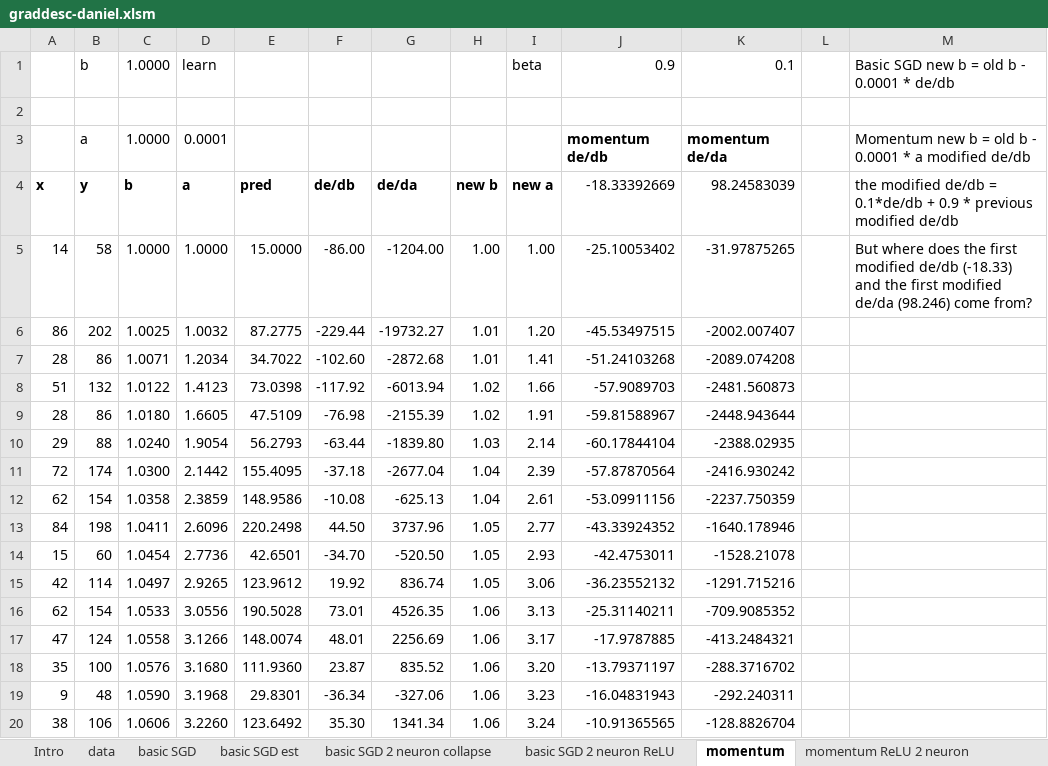
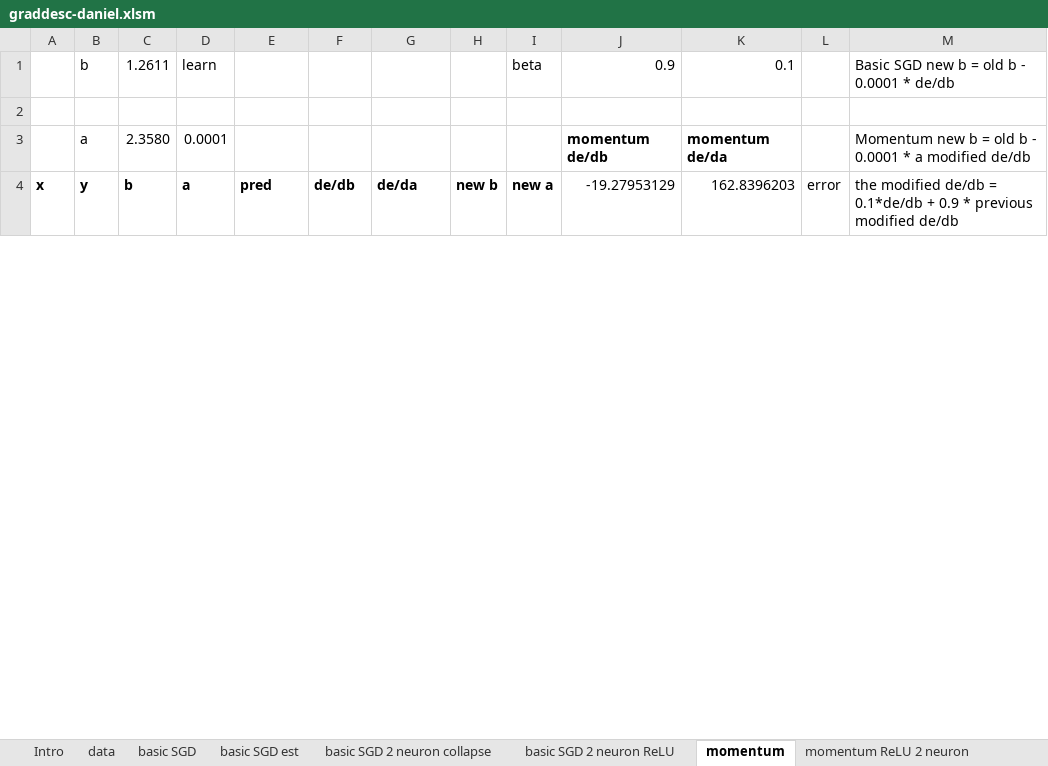
Before and after one commit to EmbraceLife/explore-fastai, an Excel workbook: fastai-excel/graddesc-daniel.xlsm, sheet momentum, drawn as a sheet; only a part is shown; values as stored, in another font and other column widths than the file's, no borders; charts and pictures not drawn; removed rows and columns are numbered as before the commit, all else as after; the diff covers the shown part only; the diff names each change by its address in the sheet, - before the commit and + after, or states it on an @@ line.

```diff
--- a/fastai-excel/graddesc-daniel.xlsm (sheet momentum)
+++ b/fastai-excel/graddesc-daniel.xlsm (sheet momentum)
-C1 (b): 1.0000
+C1 (b): 1.2611
-C3 (b): 1.0000
+C3 (b): 2.3580
-J4: -18.33392669
+J4: -19.27953129
-K4: 98.24583039
+K4: 162.8396203
-L4: (empty)
+L4: error
-row 5: 14 | 58 | 1.0000 | 1.0000 | 15.0000 | -86.00 | -1204.00 | 1.00 | 1.00 | -25.10053402 | -31.97875265 |  | But where does the first modified de/db (-18.33) and the first modified de/da (98.246) come from?
-row 6: 86 | 202 | 1.0025 | 1.0032 | 87.2775 | -229.44 | -19732.27 | 1.01 | 1.20 | -45.53497515 | -2002.007407
-row 7: 28 | 86 | 1.0071 | 1.2034 | 34.7022 | -102.60 | -2872.68 | 1.01 | 1.41 | -51.24103268 | -2089.074208
-row 8: 51 | 132 | 1.0122 | 1.4123 | 73.0398 | -117.92 | -6013.94 | 1.02 | 1.66 | -57.9089703 | -2481.560873
-row 9: 28 | 86 | 1.0180 | 1.6605 | 47.5109 | -76.98 | -2155.39 | 1.02 | 1.91 | -59.81588967 | -2448.943644
-row 10: 29 | 88 | 1.0240 | 1.9054 | 56.2793 | -63.44 | -1839.80 | 1.03 | 2.14 | -60.17844104 | -2388.02935
-row 11: 72 | 174 | 1.0300 | 2.1442 | 155.4095 | -37.18 | -2677.04 | 1.04 | 2.39 | -57.87870564 | -2416.930242
-row 12: 62 | 154 | 1.0358 | 2.3859 | 148.9586 | -10.08 | -625.13 | 1.04 | 2.61 | -53.09911156 | -2237.750359
-row 13: 84 | 198 | 1.0411 | 2.6096 | 220.2498 | 44.50 | 3737.96 | 1.05 | 2.77 | -43.33924352 | -1640.178946
-row 14: 15 | 60 | 1.0454 | 2.7736 | 42.6501 | -34.70 | -520.50 | 1.05 | 2.93 | -42.4753011 | -1528.21078
-row 15: 42 | 114 | 1.0497 | 2.9265 | 123.9612 | 19.92 | 836.74 | 1.05 | 3.06 | -36.23552132 | -1291.715216
-row 16: 62 | 154 | 1.0533 | 3.0556 | 190.5028 | 73.01 | 4526.35 | 1.06 | 3.13 | -25.31140211 | -709.9085352
-row 17: 47 | 124 | 1.0558 | 3.1266 | 148.0074 | 48.01 | 2256.69 | 1.06 | 3.17 | -17.9787885 | -413.2484321
-row 18: 35 | 100 | 1.0576 | 3.1680 | 111.9360 | 23.87 | 835.52 | 1.06 | 3.20 | -13.79371197 | -288.3716702
-row 19: 9 | 48 | 1.0590 | 3.1968 | 29.8301 | -36.34 | -327.06 | 1.06 | 3.23 | -16.04831943 | -292.240311
-row 20: 38 | 106 | 1.0606 | 3.2260 | 123.6492 | 35.30 | 1341.34 | 1.06 | 3.24 | -10.91365565 | -128.8826704
```
Also changed, not shown: 31 added rows and 14 removed rows elsewhere in this sheet, sheet basic SGD est, sheet momentum ReLU 2 neuron, sheet Plot momentum, hidden cells, charts or pictures, fastai-excel/average_grad.xlsx, fastai-excel/graddesc.xlsm, 4 other files.
